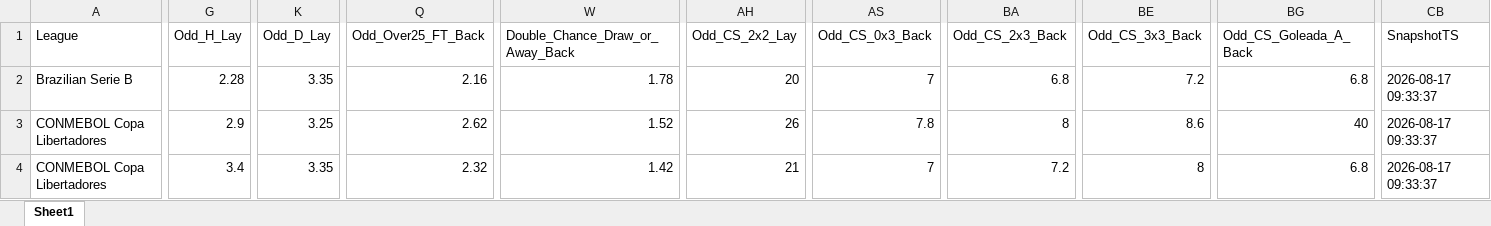
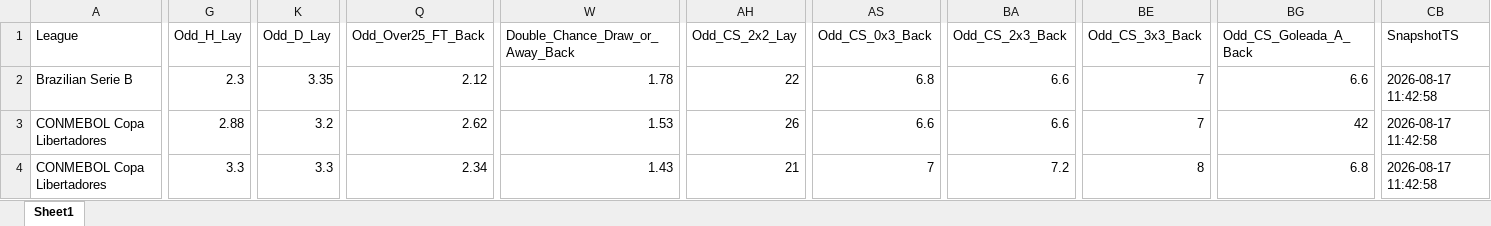
Before and after one commit to mtprado88/jogos_betfair, an Excel workbook: Jogos_do_Dia_Betfair_Back_Lay_2026-08-19.xlsx, sheet Sheet1, drawn as a sheet; only a part is shown, gaps mark what is left out; values as stored, in another font and other column widths than the file's, no borders; the diff covers the shown part only; the diff names each change by its address in the sheet, - before the commit and + after, or states it on an @@ line.

Commit message:
Atualizando o arquivo XLSX

```diff
--- a/Jogos_do_Dia_Betfair_Back_Lay_2026-08-19.xlsx (sheet Sheet1)
+++ b/Jogos_do_Dia_Betfair_Back_Lay_2026-08-19.xlsx (sheet Sheet1)
-G2 (Odd_H_Lay): 2.28
+G2 (Odd_H_Lay): 2.3
-Q2 (Odd_Over25_FT_Back): 2.16
+Q2 (Odd_Over25_FT_Back): 2.12
-AH2 (Odd_CS_2x2_Lay): 20
+AH2 (Odd_CS_2x2_Lay): 22
-AS2 (Odd_CS_0x3_Back): 7
+AS2 (Odd_CS_0x3_Back): 6.8
-BA2 (Odd_CS_2x3_Back): 6.8
+BA2 (Odd_CS_2x3_Back): 6.6
-BE2 (Odd_CS_3x3_Back): 7.2
+BE2 (Odd_CS_3x3_Back): 7
-BG2 (Odd_CS_Goleada_A_Back): 6.8
+BG2 (Odd_CS_Goleada_A_Back): 6.6
-CB2:CB4 (SnapshotTS): 2026-08-17 09:33:37
+CB2:CB4 (SnapshotTS): 2026-08-17 11:42:58
-G3 (Odd_H_Lay): 2.9
+G3 (Odd_H_Lay): 2.88
-K3 (Odd_D_Lay): 3.25
+K3 (Odd_D_Lay): 3.2
-W3 (Double_Chance_Draw_or_Away_Back): 1.52
+W3 (Double_Chance_Draw_or_Away_Back): 1.53
-AS3 (Odd_CS_0x3_Back): 7.8
+AS3 (Odd_CS_0x3_Back): 6.6
-BA3 (Odd_CS_2x3_Back): 8
+BA3 (Odd_CS_2x3_Back): 6.6
-BE3 (Odd_CS_3x3_Back): 8.6
+BE3 (Odd_CS_3x3_Back): 7
-BG3 (Odd_CS_Goleada_A_Back): 40
+BG3 (Odd_CS_Goleada_A_Back): 42
-G4 (Odd_H_Lay): 3.4
+G4 (Odd_H_Lay): 3.3
-K4 (Odd_D_Lay): 3.35
+K4 (Odd_D_Lay): 3.3
-Q4 (Odd_Over25_FT_Back): 2.32
+Q4 (Odd_Over25_FT_Back): 2.34
-W4 (Double_Chance_Draw_or_Away_Back): 1.42
+W4 (Double_Chance_Draw_or_Away_Back): 1.43
```
Also changed, not shown: 1 added row, 1 removed row and 67 edited cells elsewhere in this sheet.
